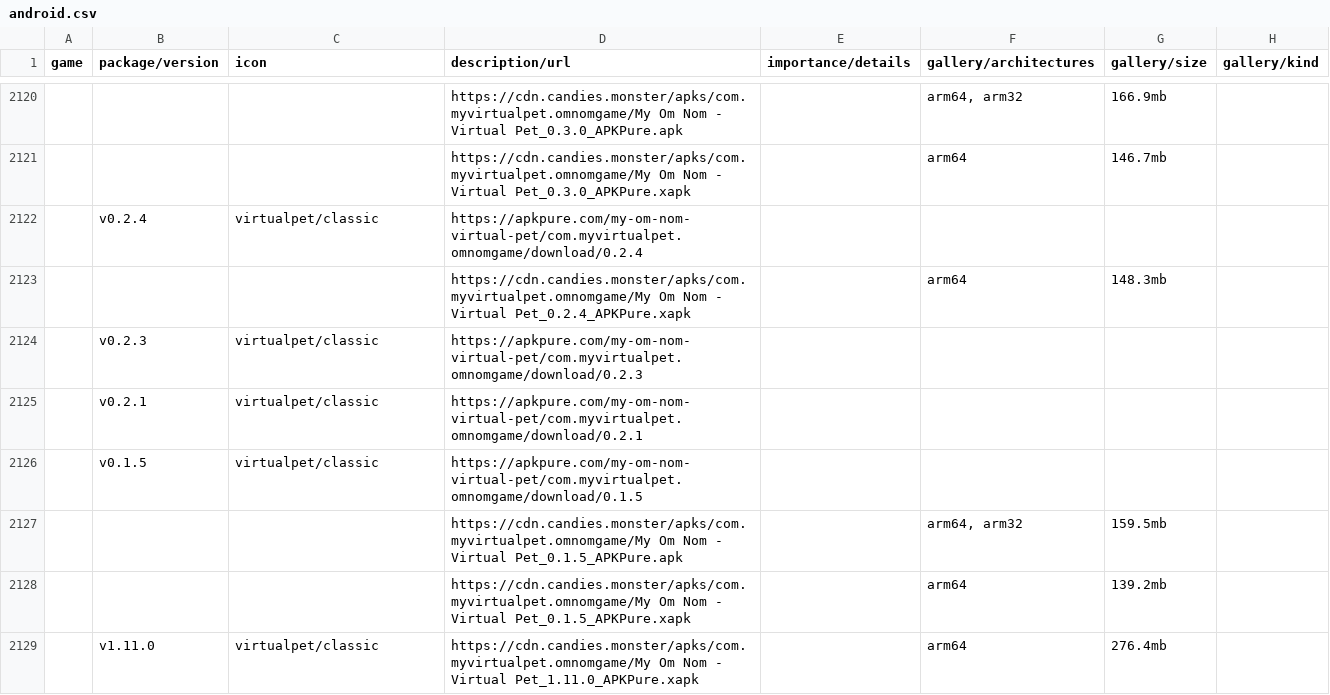
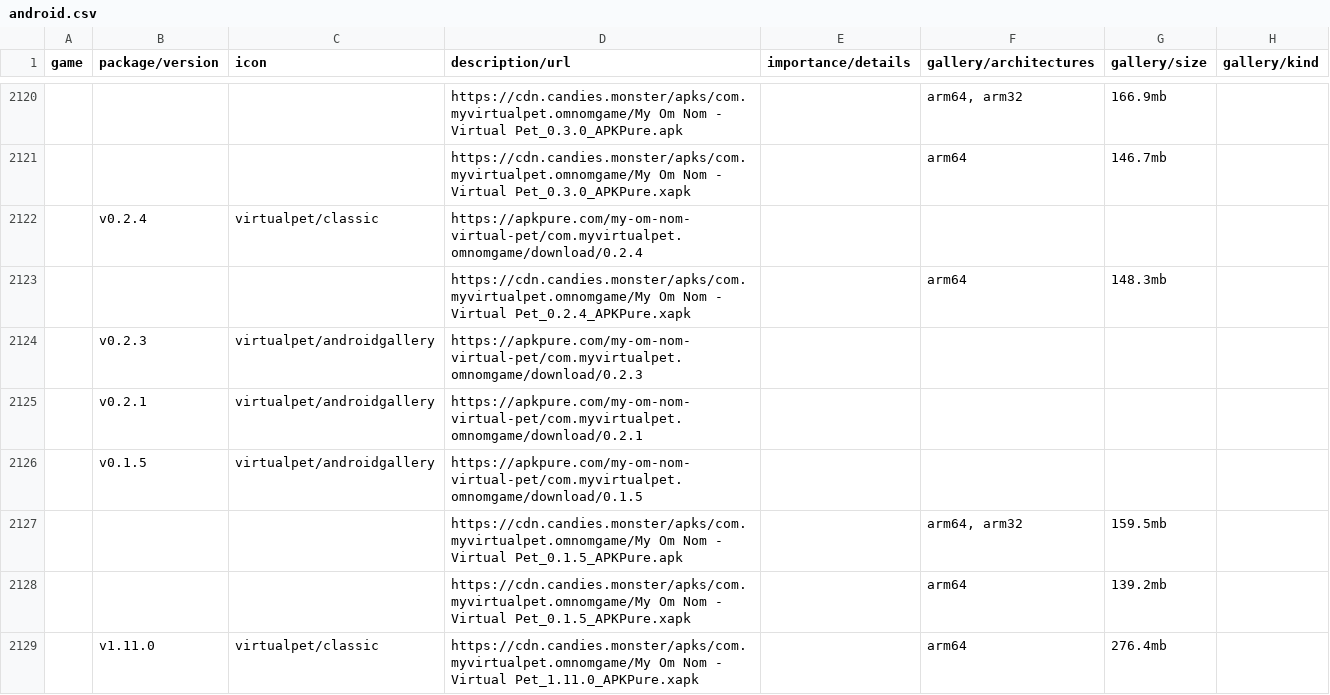
Before and after one commit to sogful/candies.monster, a CSV file: versions/data/android.csv, drawn as a sheet; only a part is shown, gaps mark what is left out; the diff covers the shown part only; the diff names each change by its address in the sheet, - before the commit and + after, or states it on an @@ line.

Commit message:
virtual pet comeback! 9 new versions

```diff
--- a/versions/data/android.csv
+++ b/versions/data/android.csv
-C2124:C2126 (icon): virtualpet/classic
+C2124:C2126 (icon): virtualpet/androidgallery
```
Also changed, not shown: 9 added rows elsewhere in this file.
